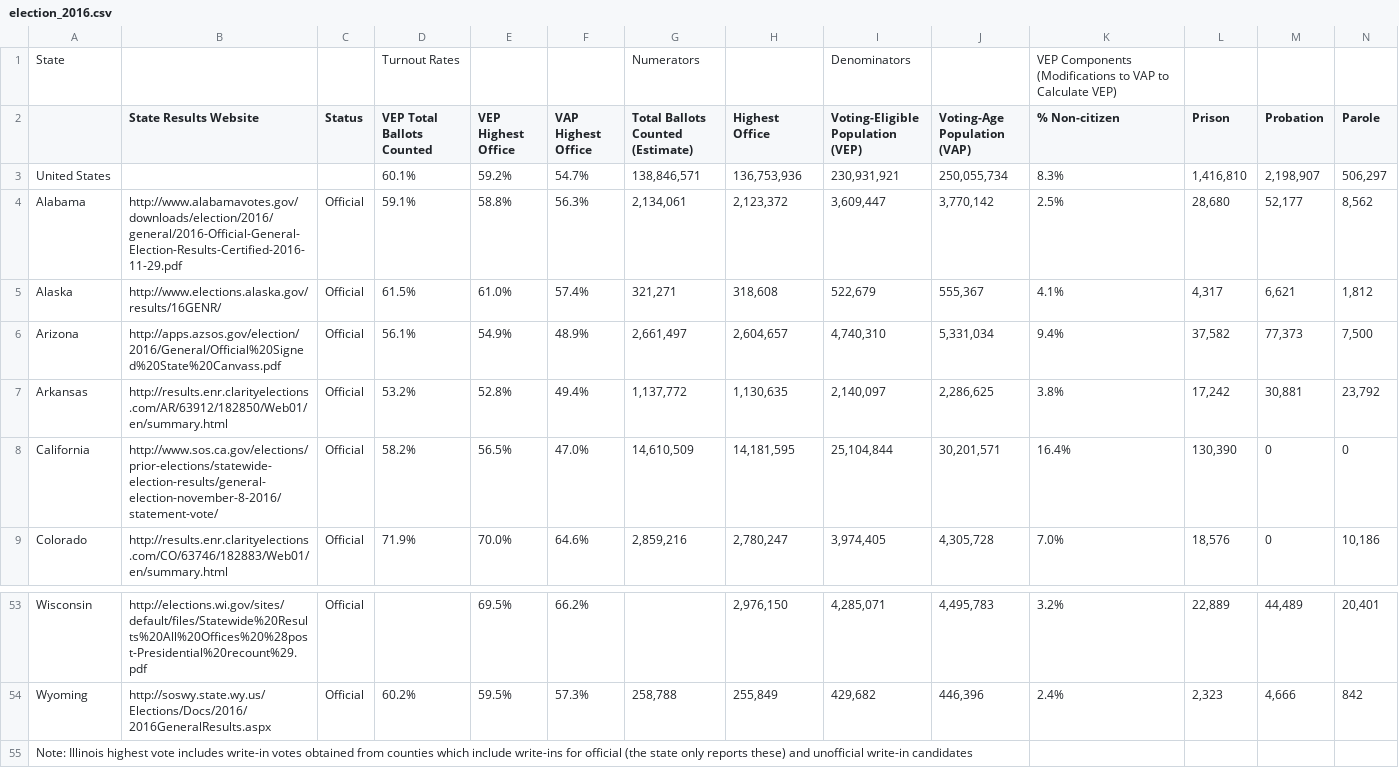
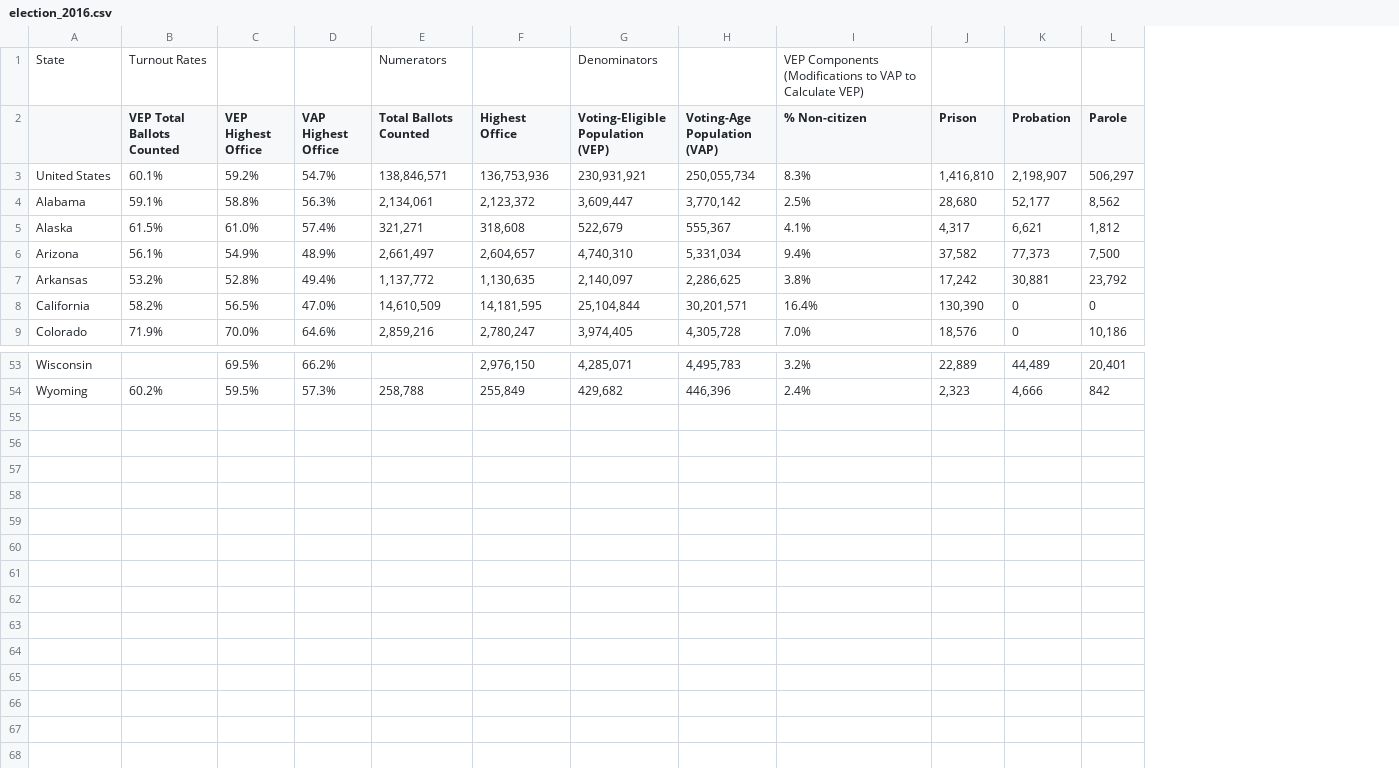
Before and after one commit to nikhilc52/info2950, a CSV file: data/election_2016.csv, drawn as a sheet; only a part is shown, gaps mark what is left out; removed rows and columns are numbered as before the commit, all else as after; rows hold the shown columns only; the diff names each change by its address in the sheet, - before the commit and + after, or states it on an @@ line.

```diff
--- a/data/election_2016.csv
+++ b/data/election_2016.csv
-column B (State Results Website), rows 4-9: http://www.alabamavotes.gov/downloads/election/2016/general/2016-Official-General-Election-Results-Certified-2016-11-29.pdf | http://www.elections.alaska.gov/results/16GENR/ | http://apps.azsos.gov/election/2016/General/Official%20Signed%20State%20Canvass.pdf | http://results.enr.clarityelections.com/AR/63912/182850/Web01/en/summary.html | http://www.sos.ca.gov/elections/prior-elections/statewide-election-results/general-election-november-8-2016/statement-vote/ | http://results.enr.clarityelections.com/CO/63746/182883/Web01/en/summary.html; rows 53-54: http://elections.wi.gov/sites/default/files/Statewide%20Results%20All%20Offices%20%28post-Presidential%20recount%29.pdf | http://soswy.state.wy.us/Elections/Docs/2016/2016GeneralResults.aspx
-column C (Status), rows 4-9: all Official; rows 53-54: Official | Official
-E2: Total Ballots Counted (Estimate)
+E2: Total Ballots Counted
-row 55: Note: Illinois highest vote includes write-in votes obtained from counties which include write-ins for official (the state only reports these) and unofficial write-in candidates
```
Also changed, not shown: data/election_2018.csv, data/election_2020.csv, 1 other file.
